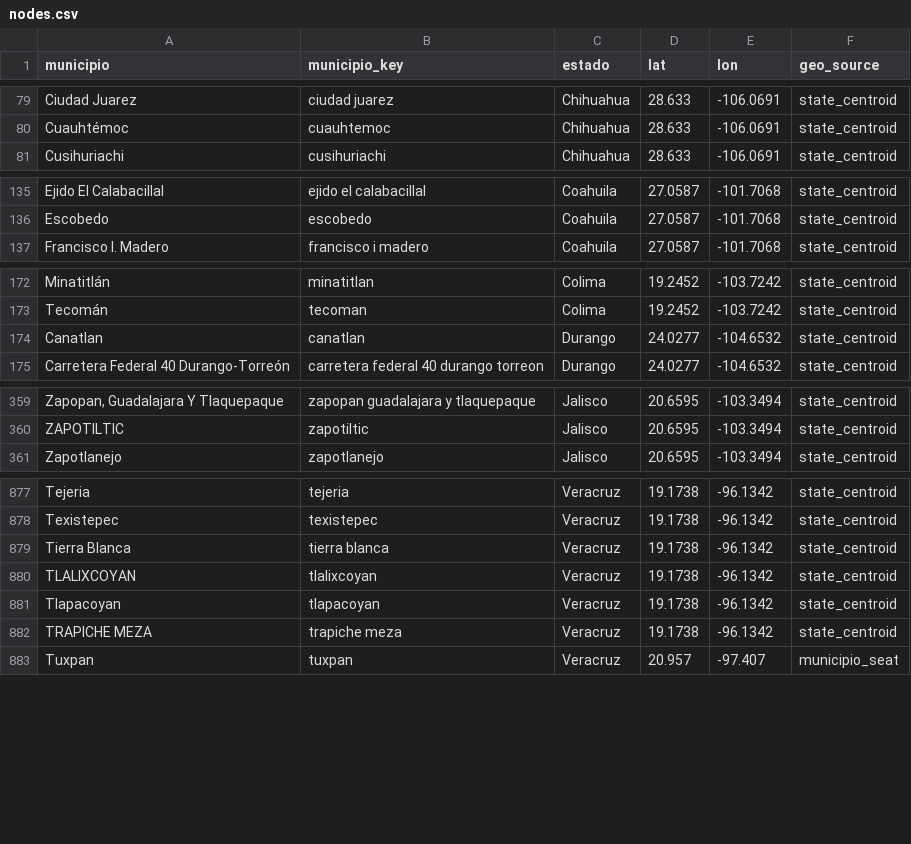
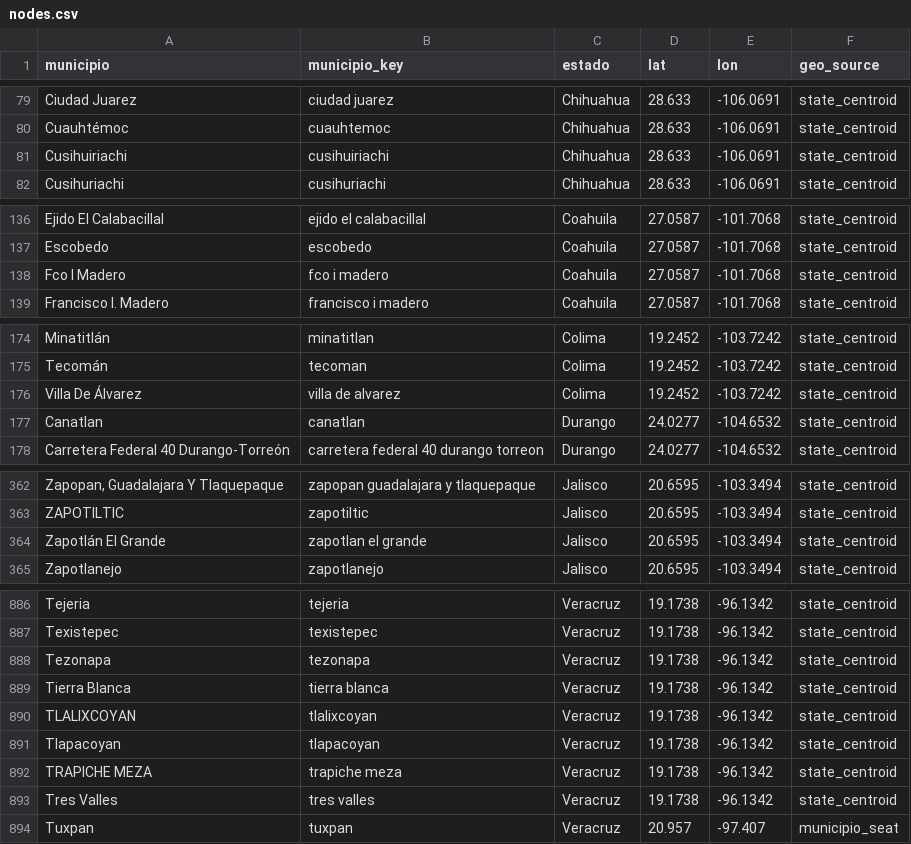
Before and after one commit to blpetrihos-hub/cenace-queue-net, a CSV file: data/gazetteer/nodes.csv, drawn as a sheet; only a part is shown, gaps mark what is left out; the diff covers the shown part only; the diff names each change by its address in the sheet, - before the commit and + after, or states it on an @@ line.

```diff
--- a/data/gazetteer/nodes.csv
+++ b/data/gazetteer/nodes.csv
+row 81: Cusihuiriachi | cusihuiriachi | Chihuahua | 28.633 | -106.0691 | state_centroid
+row 138: Fco I Madero | fco i madero | Coahuila | 27.0587 | -101.7068 | state_centroid
+row 176: Villa De Álvarez | villa de alvarez | Colima | 19.2452 | -103.7242 | state_centroid
+row 364: Zapotlán El Grande | zapotlan el grande | Jalisco | 20.6595 | -103.3494 | state_centroid
+row 888: Tezonapa | tezonapa | Veracruz | 19.1738 | -96.1342 | state_centroid
+row 893: Tres Valles | tres valles | Veracruz | 19.1738 | -96.1342 | state_centroid
```
Also changed, not shown: 5 added rows elsewhere in this file, 6 other files.
